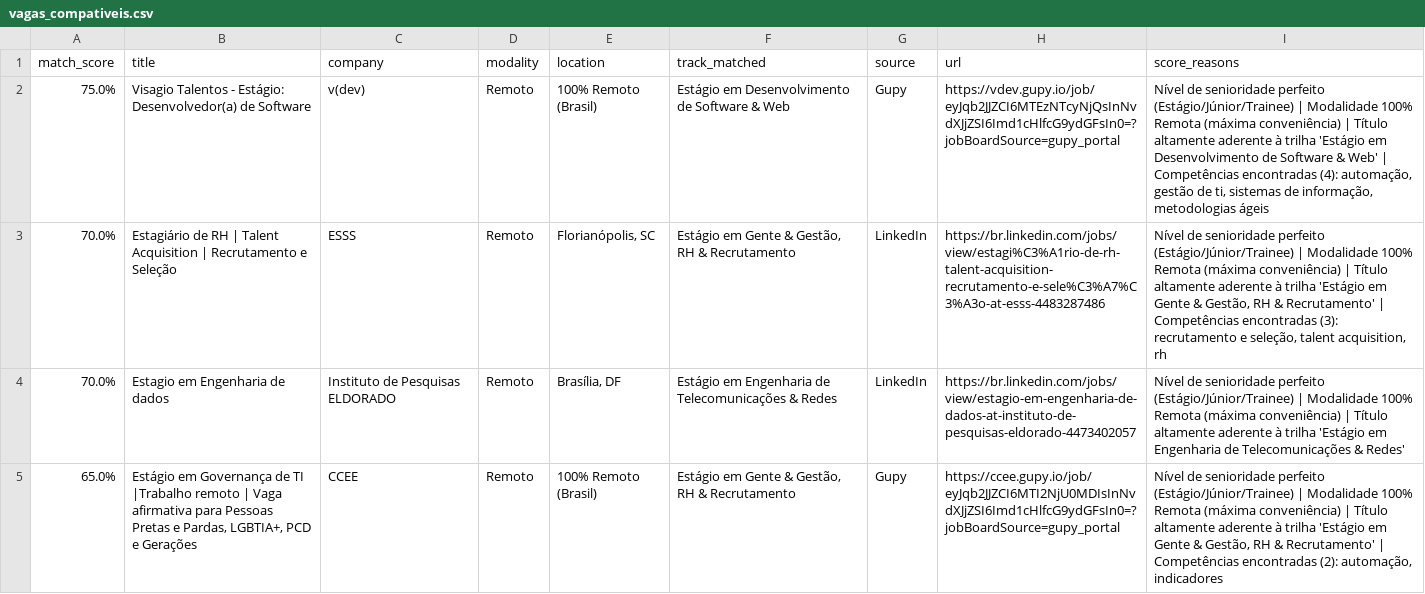
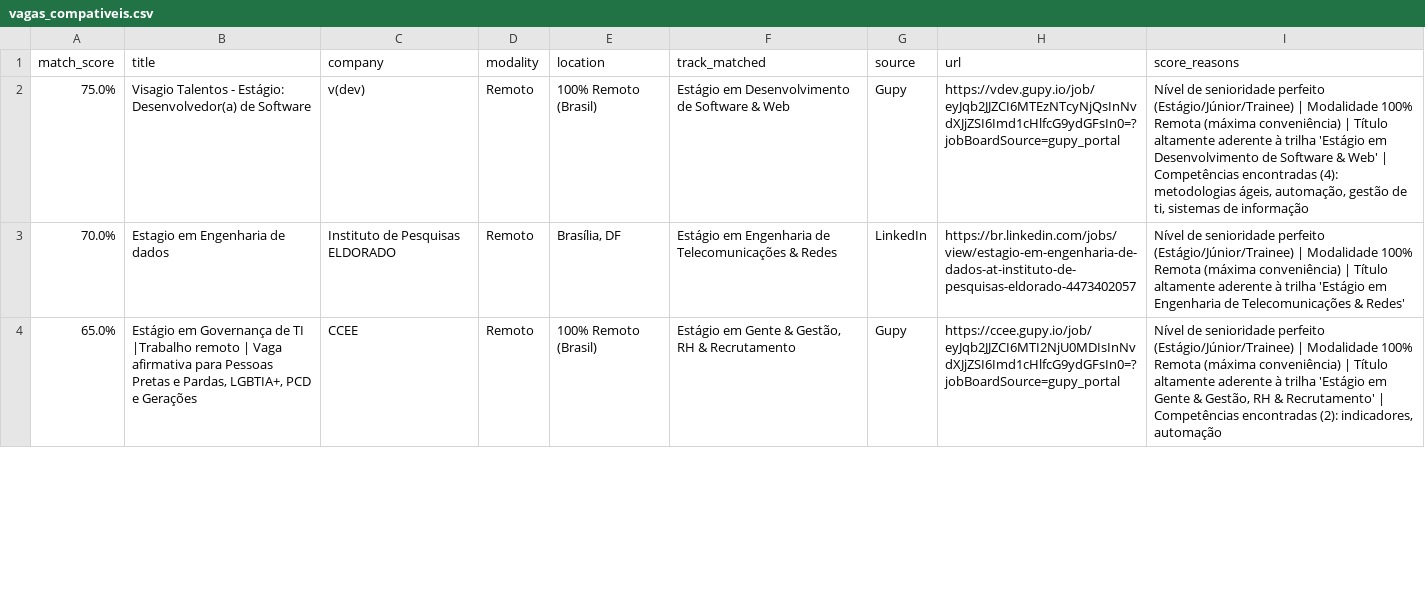
Before and after one commit to Loogan23/LoganJobRadar, a CSV file: output/vagas_compativeis.csv, drawn as a sheet; only a part is shown; the diff covers the shown part only.

Commit message:
chore: atualizar histórico de vagas [skip ci]

```diff
--- a/output/vagas_compativeis.csv
+++ b/output/vagas_compativeis.csv
@@ -1,5 +1,4 @@
 match_score,title,company,modality,location,track_matched,source,url,score_reasons
-75.0%,Visagio Talentos - Estágio: Desenvolvedor(a) de Software,v(dev),Remoto,100% Remoto (Brasil),Estágio em Desenvolvimento de Software & Web,Gupy,https://vdev.gupy.io/job/eyJqb2JJZCI6MTEzNTcyNjQsInNvdXJjZSI6Imd1cHlfcG9ydGFsIn0=?jobBoardSource=gupy_portal,"Nível de senioridade perfeito (Estágio/Júnior/Trainee) | Modalidade 100% Remota (máxima conveniência) | Título altamente aderente à trilha 'Estágio em Desenvolvimento de Software & Web' | Competências encontradas (4): automação, gestão de ti, sistemas de informação, metodologias ágeis"
-70.0%,Estagiário de RH | Talent Acquisition | Recrutamento e Seleção,ESSS,Remoto,"Florianópolis, SC","Estágio em Gente & Gestão, RH & Recrutamento",LinkedIn,https://br.linkedin.com/jobs/view/estagi%C3%A1rio-de-rh-talent-acquisition-recrutamento-e-sele%C3%A7%C3%A3o-at-esss-4483287486,"Nível de senioridade perfeito (Estágio/Júnior/Trainee) | Modalidade 100% Remota (máxima conveniência) | Título altamente aderente à trilha 'Estágio em Gente & Gestão, RH & Recrutamento' | Competências encontradas (3): recrutamento e seleção, talent acquisition, rh"
+75.0%,Visagio Talentos - Estágio: Desenvolvedor(a) de Software,v(dev),Remoto,100% Remoto (Brasil),Estágio em Desenvolvimento de Software & Web,Gupy,https://vdev.gupy.io/job/eyJqb2JJZCI6MTEzNTcyNjQsInNvdXJjZSI6Imd1cHlfcG9ydGFsIn0=?jobBoardSource=gupy_portal,"Nível de senioridade perfeito (Estágio/Júnior/Trainee) | Modalidade 100% Remota (máxima conveniência) | Título altamente aderente à trilha 'Estágio em Desenvolvimento de Software & Web' | Competências encontradas (4): metodologias ágeis, automação, gestão de ti, sistemas de informação"
 70.0%,Estagio em Engenharia de dados,Instituto de Pesquisas ELDORADO,Remoto,"Brasília, DF",Estágio em Engenharia de Telecomunicações & Redes,LinkedIn,https://br.linkedin.com/jobs/view/estagio-em-engenharia-de-dados-at-instituto-de-pesquisas-eldorado-4473402057,Nível de senioridade perfeito (Estágio/Júnior/Trainee) | Modalidade 100% Remota (máxima conveniência) | Título altamente aderente à trilha 'Estágio em Engenharia de Telecomunicações & Redes'
-65.0%,"Estágio em Governança de TI  |Trabalho remoto | Vaga afirmativa para Pessoas Pretas e Pardas, LGBTIA+, PCD e Gerações",CCEE,Remoto,100% Remoto (Brasil),"Estágio em Gente & Gestão, RH & Recrutamento",Gupy,https://ccee.gupy.io/job/eyJqb2JJZCI6MTI2NjU0MDIsInNvdXJjZSI6Imd1cHlfcG9ydGFsIn0=?jobBoardSource=gupy_portal,"Nível de senioridade perfeito (Estágio/Júnior/Trainee) | Modalidade 100% Remota (máxima conveniência) | Título altamente aderente à trilha 'Estágio em Gente & Gestão, RH & Recrutamento' | Competências encontradas (2): automação, indicadores"
+65.0%,"Estágio em Governança de TI  |Trabalho remoto | Vaga afirmativa para Pessoas Pretas e Pardas, LGBTIA+, PCD e Gerações",CCEE,Remoto,100% Remoto (Brasil),"Estágio em Gente & Gestão, RH & Recrutamento",Gupy,https://ccee.gupy.io/job/eyJqb2JJZCI6MTI2NjU0MDIsInNvdXJjZSI6Imd1cHlfcG9ydGFsIn0=?jobBoardSource=gupy_portal,"Nível de senioridade perfeito (Estágio/Júnior/Trainee) | Modalidade 100% Remota (máxima conveniência) | Título altamente aderente à trilha 'Estágio em Gente & Gestão, RH & Recrutamento' | Competências encontradas (2): indicadores, automação"
```
Also changed, not shown: 7 removed rows and 2 edited cells elsewhere in this file, 1 other file.
